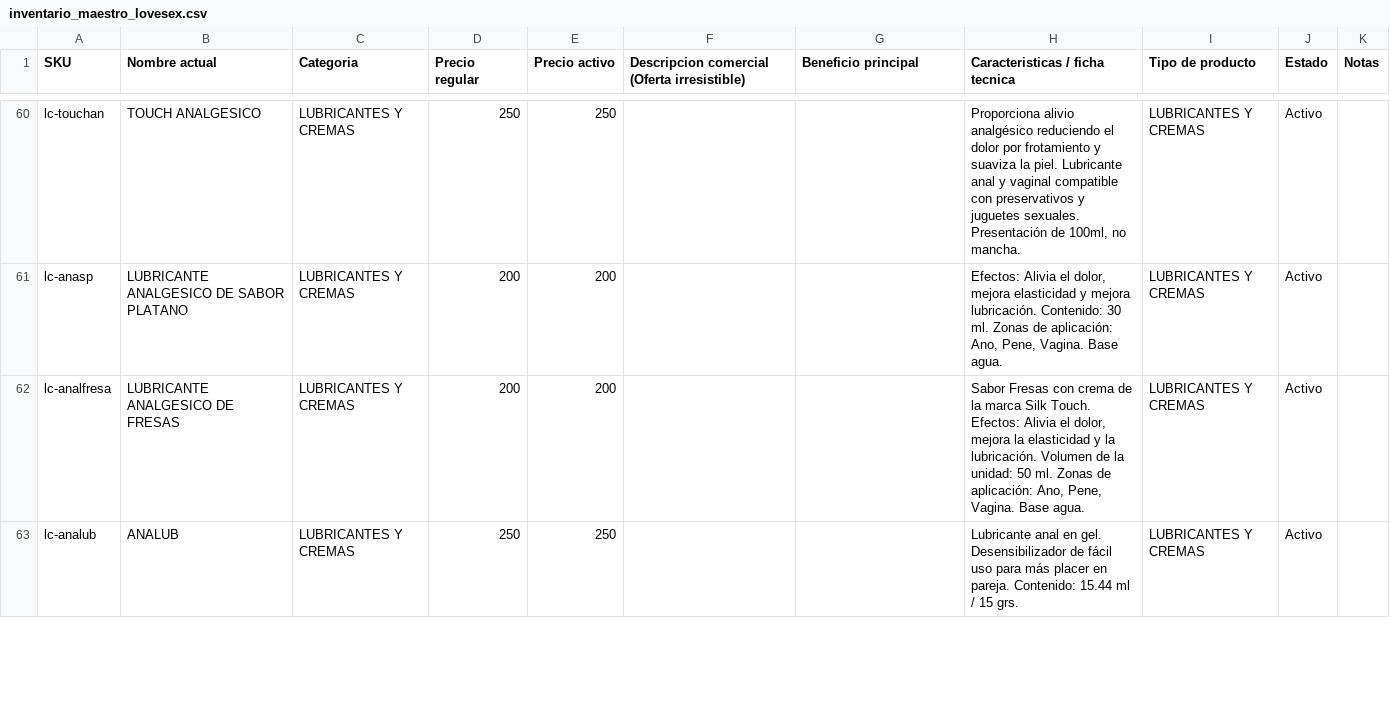
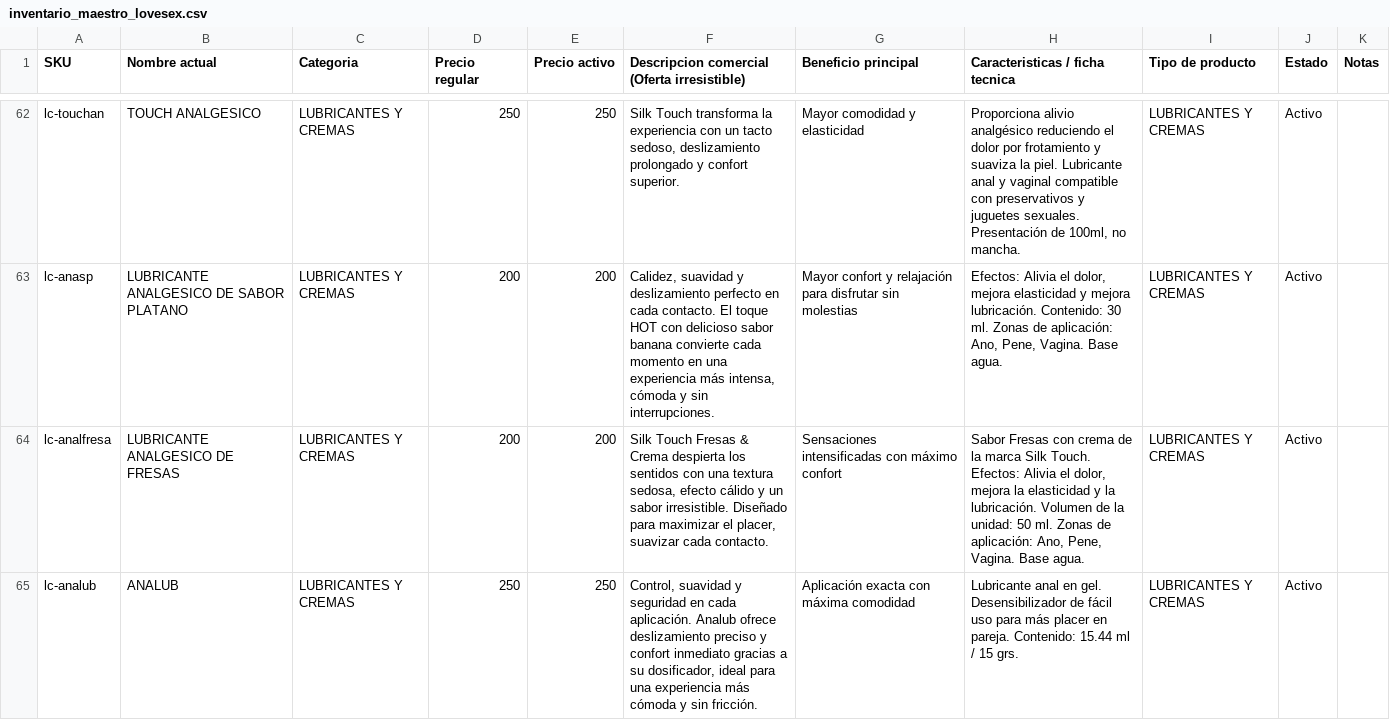
Before and after one commit to AlfredoLopezPedroza/tienda-lovesex, a CSV file: base-de-datos/inventario_maestro_lovesex.csv, drawn as a sheet; only a part is shown, gaps mark what is left out; addresses are those after the commit; the diff covers the shown part only; the diff names each change by its address in the sheet, - before the commit and + after, or states it on an @@ line.

```diff
--- a/base-de-datos/inventario_maestro_lovesex.csv
+++ b/base-de-datos/inventario_maestro_lovesex.csv
-F62: (empty)
+F62: Silk Touch transforma la experiencia con un tacto sedoso, deslizamiento prolongado y confort superior.
-G62 (Beneficio principal): (empty)
+G62 (Beneficio principal): Mayor comodidad y elasticidad
-F63: (empty)
+F63: Calidez, suavidad y deslizamiento perfecto en cada contacto. El toque HOT con delicioso sabor banana convierte cada momento en una experiencia más intensa, cómoda y sin interrupciones.
-G63 (Beneficio principal): (empty)
+G63 (Beneficio principal): Mayor confort y relajación para disfrutar sin molestias
-F64: (empty)
+F64: Silk Touch Fresas & Crema despierta los sentidos con una textura sedosa, efecto cálido y un sabor irresistible. Diseñado para maximizar el placer, suavizar cada contacto.
-G64 (Beneficio principal): (empty)
+G64 (Beneficio principal): Sensaciones intensificadas con máximo confort
-F65: (empty)
+F65: Control, suavidad y seguridad en cada aplicación. Analub ofrece deslizamiento preciso y confort inmediato gracias a su dosificador, ideal para una experiencia más cómoda y sin fricción.
-G65 (Beneficio principal): (empty)
+G65 (Beneficio principal): Aplicación exacta con máxima comodidad
```
Also changed, not shown: 3 added rows, 2 removed rows and 87 edited cells elsewhere in this file, 2 other files.
